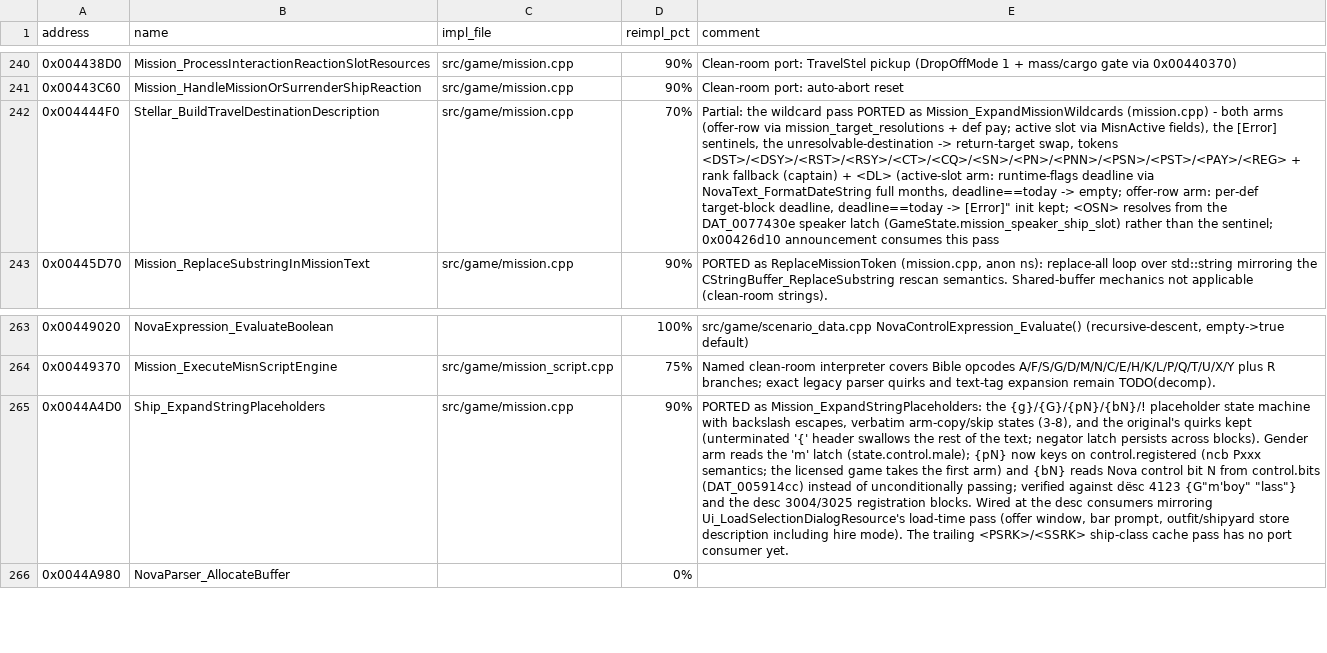
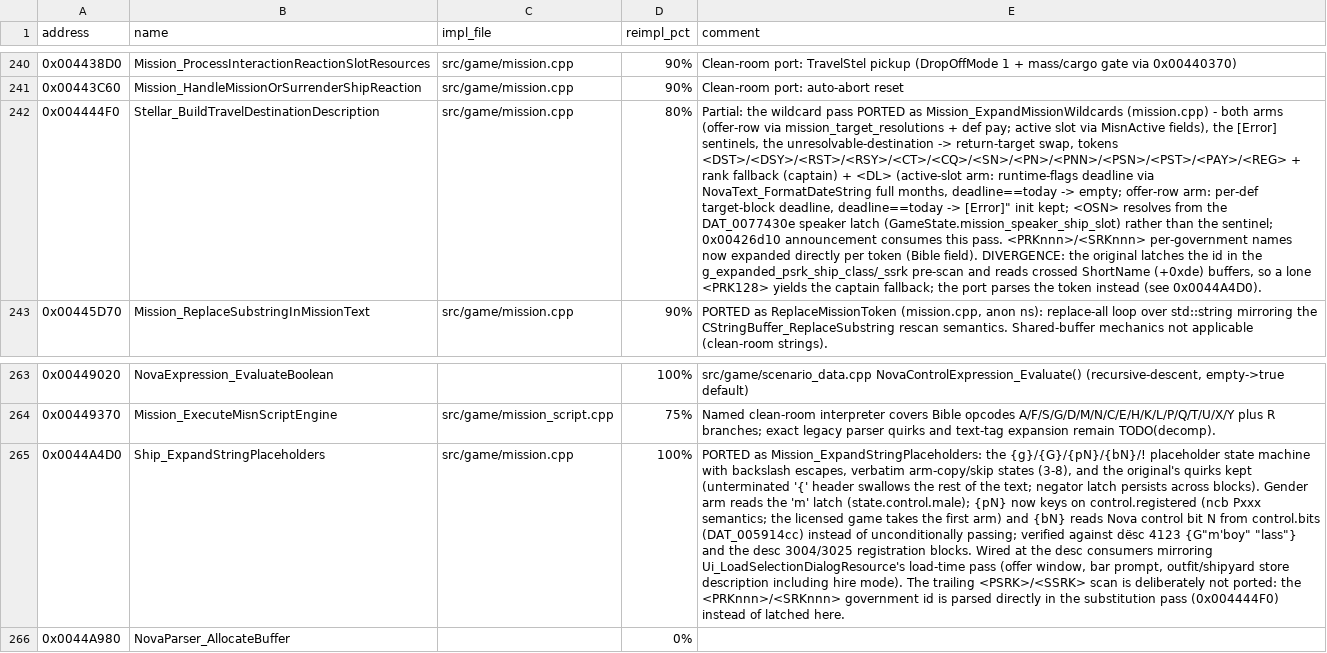
Before and after one commit to wraitii/evnova-decomp, a TSV file: decomp-progress.tsv, drawn as a sheet; only a part is shown, gaps mark what is left out; the diff names each change by its address in the sheet, - before the commit and + after, or states it on an @@ line.

Commit message:
mission: expand <PRKnnn>/<SRKnnn> per-government rank tokens
Parse each per-government rank token directly in
Mission_ExpandMissionWildcards and look it up via
Rank_HighestWeightedActiveSlotForGovernment (now takes use_short_name so
<PRKnnn> uses ConvName and <SRKnnn> uses ShortName).

Deliberate divergence from the original: its two per-government buffers in
Stellar_BuildTravelDestinationDescription (0x004444f0) are crossed and both
read ShortName (+0xde), so a lone <PRK128> falls back to "captain" and the
shipped Federation briefing text breaks. The port uses the Bible semantics.
This also drops the g_expanded_psrk_ship_class/_ssrk pre-scan latches (the
government id is already in the token).

Adds tests, updates the faction doc and the progress tracker, and records the
crossing/pre-scan ground truth in Ghidra.

```diff
--- a/decomp-progress.tsv
+++ b/decomp-progress.tsv
-D242 (reimpl_pct): 70%
+D242 (reimpl_pct): 80%
-E242 (comment): …consumes this pass
+E242 (comment): …consumes this pass. <PRKnnn>/<SRKnnn> per-government names now expanded directly per token (Bible field). DIVERGENCE: the original latches the id in the g_expanded_psrk_ship_class/_ssrk pre-scan and reads crossed ShortName (+0xde) buffers, so a lone <PRK128> yields the captain fallback; the port parses the token instead (see 0x0044A4D0).
-D265 (reimpl_pct): 90%
+D265 (reimpl_pct): 100%
-E265 (comment): …trailing <PSRK>/<SSRK> ship-class cache pass has no port consumer yet.
+E265 (comment): …trailing <PSRK>/<SSRK> scan is deliberately not ported: the <PRKnnn>/<SRKnnn> government id is parsed directly in the substitution pass (0x004444F0) instead of latched here.
```
Also changed, not shown: 6 other files.
